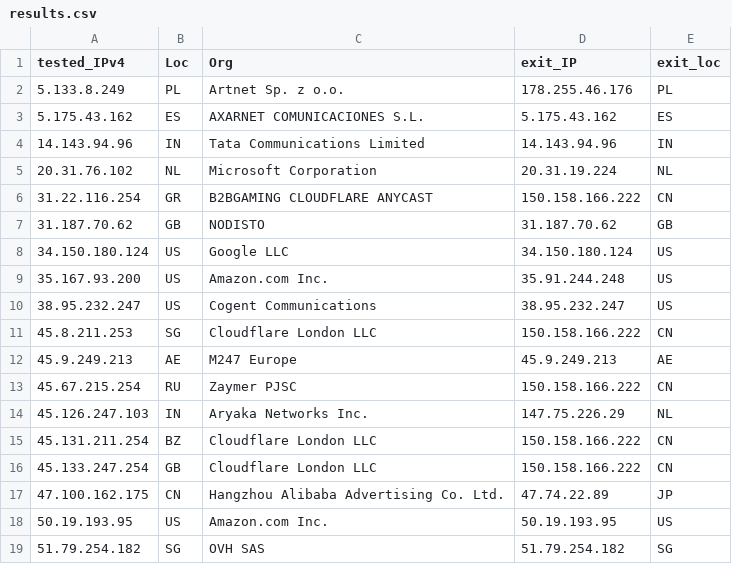
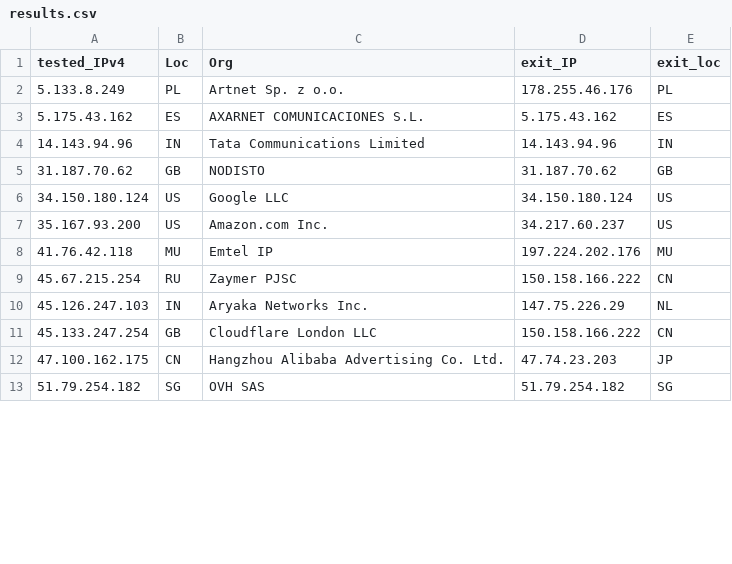
Before and after one commit to tr1s7an/Unofficial-Cloudflare-nodes, a CSV file: results.csv, drawn as a sheet; only a part is shown; the diff covers the shown part only.

Commit message:
Update

```diff
--- a/results.csv
+++ b/results.csv
@@ -4,16 +4,10 @@ tested_IPv4,Loc,Org,exit_IP,exit_loc
 14.143.94.96,IN,Tata Communications Limited,14.143.94.96,IN
-20.31.76.102,NL,Microsoft Corporation,20.31.19.224,NL
-31.22.116.254,GR,B2BGAMING CLOUDFLARE ANYCAST,150.158.166.222,CN
 31.187.70.62,GB,NODISTO,31.187.70.62,GB
 34.150.180.124,US,Google LLC,34.150.180.124,US
-35.167.93.200,US,Amazon.com  Inc.,35.91.244.248,US
-38.95.232.247,US,Cogent Communications,38.95.232.247,US
-45.8.211.253,SG,Cloudflare London  LLC,150.158.166.222,CN
-45.9.249.213,AE,M247 Europe,45.9.249.213,AE
+35.167.93.200,US,Amazon.com  Inc.,34.217.60.237,US
+41.76.42.118,MU,Emtel IP,197.224.202.176,MU
 45.67.215.254,RU,Zaymer PJSC,150.158.166.222,CN
 45.126.247.103,IN,Aryaka Networks  Inc.,147.75.226.29,NL
-45.131.211.254,BZ,Cloudflare London  LLC,150.158.166.222,CN
 45.133.247.254,GB,Cloudflare London  LLC,150.158.166.222,CN
-47.100.162.175,CN,Hangzhou Alibaba Advertising Co. Ltd.,47.74.22.89,JP
-50.19.193.95,US,Amazon.com  Inc.,50.19.193.95,US
+47.100.162.175,CN,Hangzhou Alibaba Advertising Co. Ltd.,47.74.23.203,JP
 51.79.254.182,SG,OVH SAS,51.79.254.182,SG
```
Also changed, not shown: 10 added rows, 11 removed rows and 6 edited cells elsewhere in this file.
